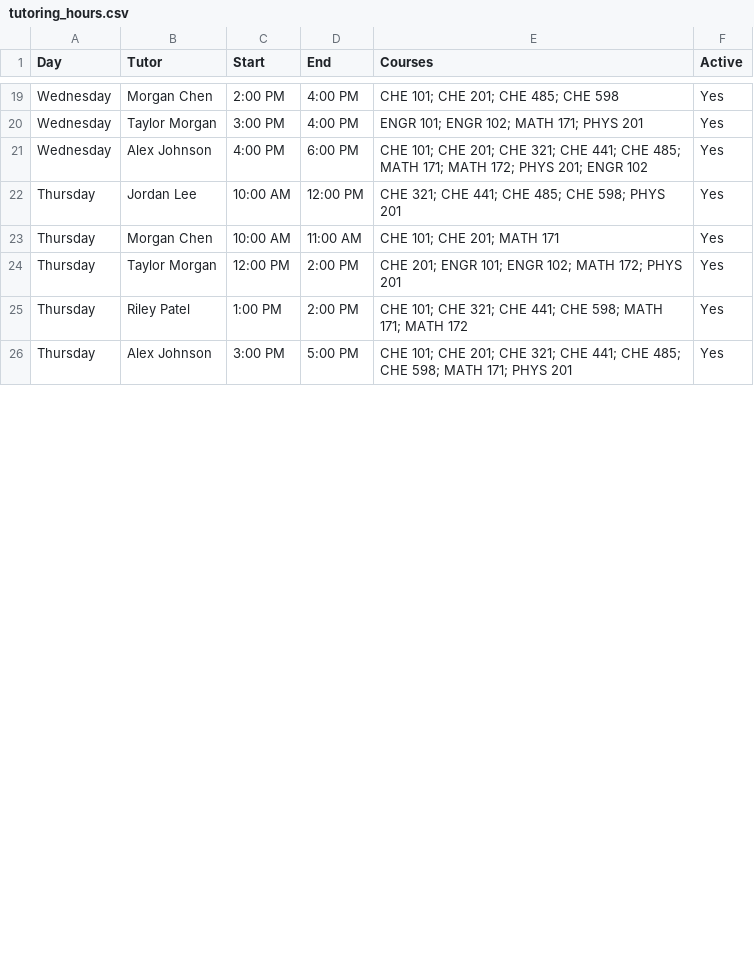
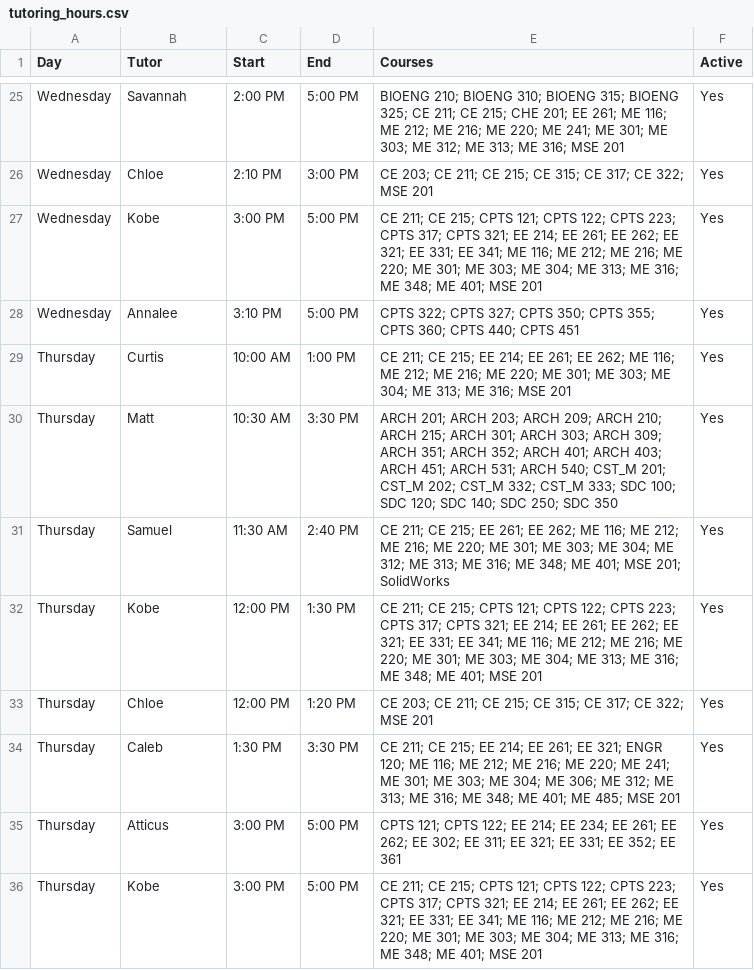
Before and after one commit to ssaunders9/signage, a CSV file: data/tutoring_hours.csv, drawn as a sheet; only a part is shown, gaps mark what is left out; addresses are those after the commit; the diff covers the shown part only; the diff names each change by its address in the sheet, - before the commit and + after, or states it on an @@ line.

Commit message:
Update tutoring hours schedule

```diff
--- a/data/tutoring_hours.csv
+++ b/data/tutoring_hours.csv
-B25 (Tutor): Morgan Chen
+B25 (Tutor): Savannah
-D25 (End): 4:00 PM
+D25 (End): 5:00 PM
-E25 (Courses): CHE 101; CHE 201; CHE 485; CHE 598
+E25 (Courses): BIOENG 210; BIOENG 310; BIOENG 315; BIOENG 325; CE 211; CE 215; CHE 201; EE 261; ME 116; ME 212; ME 216; ME 220; ME 241; ME 301; ME 303; ME 312; ME 313; ME 316; MSE 201
+row 26: Wednesday | Chloe | 2:10 PM | 3:00 PM | CE 203; CE 211; CE 215; CE 315; CE 317; CE 322; MSE 201 | Yes
-B27 (Tutor): Taylor Morgan
+B27 (Tutor): Kobe
-D27 (End): 4:00 PM
+D27 (End): 5:00 PM
-E27 (Courses): ENGR 101; ENGR 102; MATH 171; PHYS 201
+E27 (Courses): CE 211; CE 215; CPTS 121; CPTS 122; CPTS 223; CPTS 317; CPTS 321; EE 214; EE 261; EE 262; EE 321; EE 331; EE 341; ME 116; ME 212; ME 216; ME 220; ME 301; ME 303; ME 304; ME 313; ME 316; ME 348; ME 401; MSE 201
-B28 (Tutor): Alex Johnson
+B28 (Tutor): Annalee
-C28 (Start): 4:00 PM
+C28 (Start): 3:10 PM
-D28 (End): 6:00 PM
+D28 (End): 5:00 PM
-E28 (Courses): CHE 101; CHE 201; CHE 321; CHE 441; CHE 485; MATH 171; MATH 172; PHYS 201; ENGR 102
+E28 (Courses): CPTS 322; CPTS 327; CPTS 350; CPTS 355; CPTS 360; CPTS 440; CPTS 451
-B29 (Tutor): Jordan Lee
+B29 (Tutor): Curtis
-D29 (End): 12:00 PM
+D29 (End): 1:00 PM
-E29 (Courses): CHE 321; CHE 441; CHE 485; CHE 598; PHYS 201
+E29 (Courses): CE 211; CE 215; EE 214; EE 261; EE 262; ME 116; ME 212; ME 216; ME 220; ME 301; ME 303; ME 304; ME 313; ME 316; MSE 201
-B30 (Tutor): Morgan Chen
+B30 (Tutor): Matt
-C30 (Start): 10:00 AM
+C30 (Start): 10:30 AM
-D30 (End): 11:00 AM
+D30 (End): 3:30 PM
-E30 (Courses): CHE 101; CHE 201; MATH 171
+E30 (Courses): ARCH 201; ARCH 203; ARCH 209; ARCH 210; ARCH 215; ARCH 301; ARCH 303; ARCH 309; ARCH 351; ARCH 352; ARCH 401; ARCH 403; ARCH 451; ARCH 531; ARCH 540; CST_M 201; CST_M 202; CST_M 332; CST_M 333; SDC 100; SDC 120; SDC 140; SDC 250; SDC 350
+row 31: Thursday | Samuel | 11:30 AM | 2:40 PM | CE 211; CE 215; EE 261; EE 262; ME 116; ME 212; ME 216; ME 220; ME 301; ME 303; ME 304; ME 312; ME 313; ME 316; ME 348; ME 401; MSE 201; SolidWorks | Yes
+row 32: Thursday | Kobe | 12:00 PM | 1:30 PM | CE 211; CE 215; CPTS 121; CPTS 122; CPTS 223; CPTS 317; CPTS 321; EE 214; EE 261; EE 262; EE 321; EE 331; EE 341; ME 116; ME 212; ME 216; ME 220; ME 301; ME 303; ME 304; ME 313; ME 316; ME 348; ME 401; MSE 201 | Yes
-B33 (Tutor): Taylor Morgan
+B33 (Tutor): Chloe
-D33 (End): 2:00 PM
+D33 (End): 1:20 PM
-E33 (Courses): CHE 201; ENGR 101; ENGR 102; MATH 172; PHYS 201
+E33 (Courses): CE 203; CE 211; CE 215; CE 315; CE 317; CE 322; MSE 201
+row 34: Thursday | Caleb | 1:30 PM | 3:30 PM | CE 211; CE 215; EE 214; EE 261; EE 321; ENGR 120; ME 116; ME 212; ME 216; ME 220; ME 241; ME 301; ME 303; ME 304; ME 306; ME 312; ME 313; ME 316; ME 348; ME 401; ME 485; MSE 201 | Yes
-B35 (Tutor): Riley Patel
+B35 (Tutor): Atticus
-C35 (Start): 1:00 PM
+C35 (Start): 3:00 PM
-D35 (End): 2:00 PM
+D35 (End): 5:00 PM
-E35 (Courses): CHE 101; CHE 321; CHE 441; CHE 598; MATH 171; MATH 172
+E35 (Courses): CPTS 121; CPTS 122; EE 214; EE 234; EE 261; EE 262; EE 302; EE 311; EE 321; EE 331; EE 352; EE 361
-B36 (Tutor): Alex Johnson
+B36 (Tutor): Kobe
-E36 (Courses): CHE 101; CHE 201; CHE 321; CHE 441; CHE 485; CHE 598; MATH 171; PHYS 201
+E36 (Courses): CE 211; CE 215; CPTS 121; CPTS 122; CPTS 223; CPTS 317; CPTS 321; EE 214; EE 261; EE 262; EE 321; EE 331; EE 341; ME 116; ME 212; ME 216; ME 220; ME 301; ME 303; ME 304; ME 313; ME 316; ME 348; ME 401; MSE 201
```
Also changed, not shown: 8 added rows and 77 edited cells elsewhere in this file.
